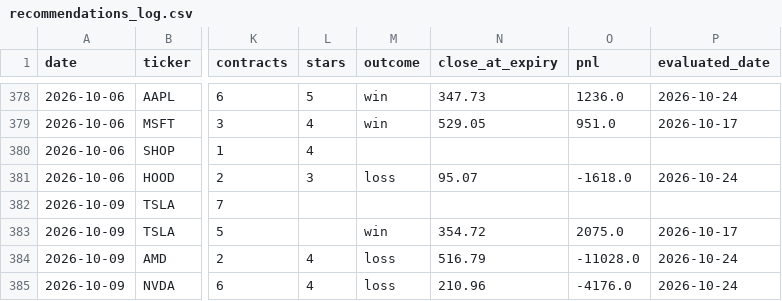
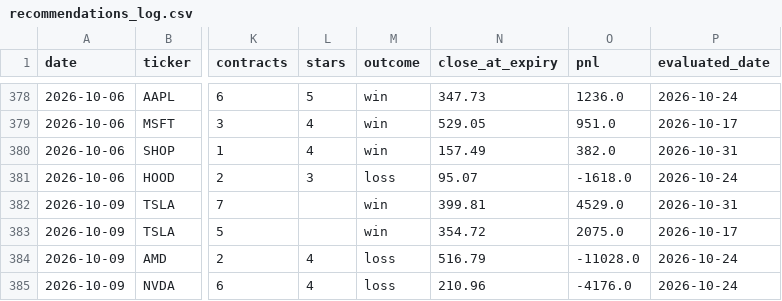
Before and after one commit to vjasingh/Trading-agent, a CSV file: recommendations_log.csv, drawn as a sheet; only a part is shown, gaps mark what is left out; the diff covers the shown part only; the diff names each change by its address in the sheet, - before the commit and + after, or states it on an @@ line.

```diff
--- a/recommendations_log.csv
+++ b/recommendations_log.csv
-M380 (outcome): (empty)
+M380 (outcome): win
-N380 (close_at_expiry): (empty)
+N380 (close_at_expiry): 157.49
-O380 (pnl): (empty)
+O380 (pnl): 382.0
-P380 (evaluated_date): (empty)
+P380 (evaluated_date): 2026-10-31
-M382 (outcome): (empty)
+M382 (outcome): win
-N382 (close_at_expiry): (empty)
+N382 (close_at_expiry): 399.81
-O382 (pnl): (empty)
+O382 (pnl): 4529.0
-P382 (evaluated_date): (empty)
+P382 (evaluated_date): 2026-10-31
```
Also changed, not shown: 44 edited cells elsewhere in this file.
